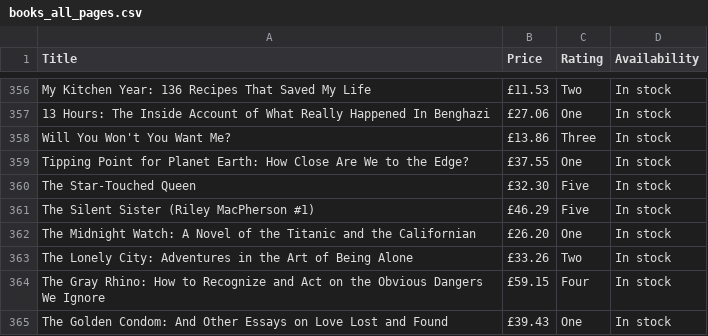
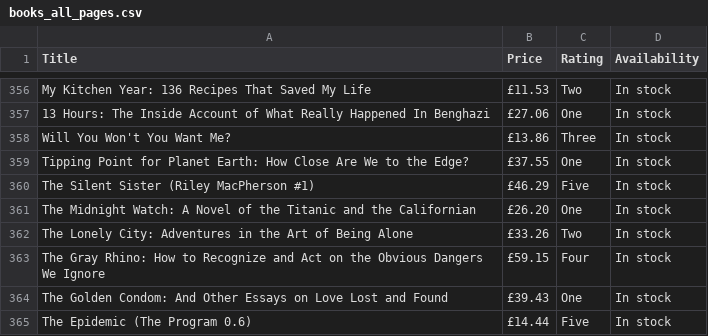
Before and after one commit to ranjithbrs/books-web-scraping, a CSV file: books_all_pages.csv, drawn as a sheet; only a part is shown, gaps mark what is left out; the shorter side is filled out with more unchanged rows.

```diff
--- a/books_all_pages.csv
+++ b/books_all_pages.csv
@@ -359,3 +359,2 @@ Will You Won't You Want Me?,£13.86,Three,In stock
 Tipping Point for Planet Earth: How Close Are We to the Edge?,£37.55,One,In stock
-The Star-Touched Queen,£32.30,Five,In stock
 The Silent Sister (Riley MacPherson #1),£46.29,Five,In stock
```
Also changed, not shown: 2 other files.
